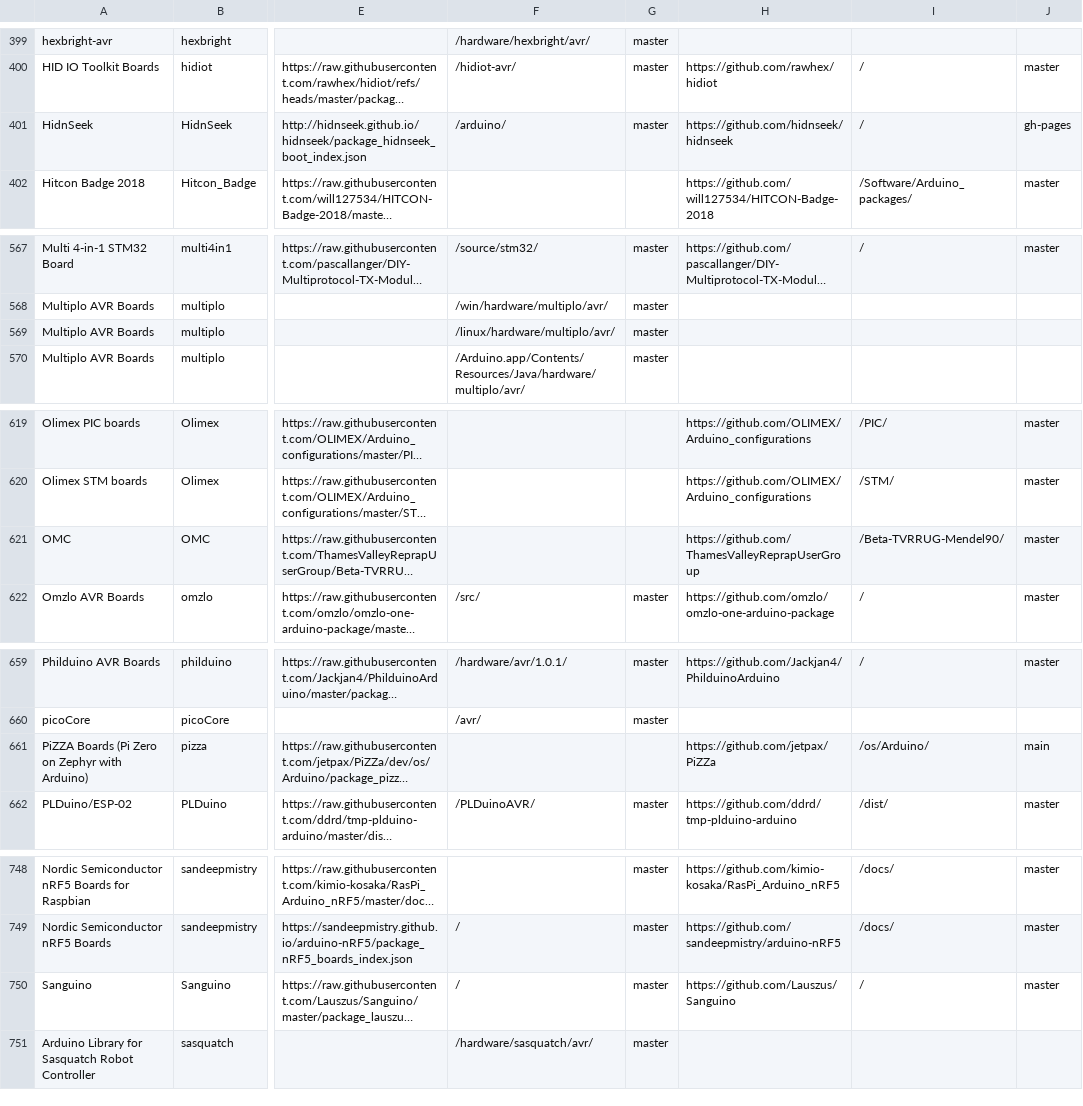
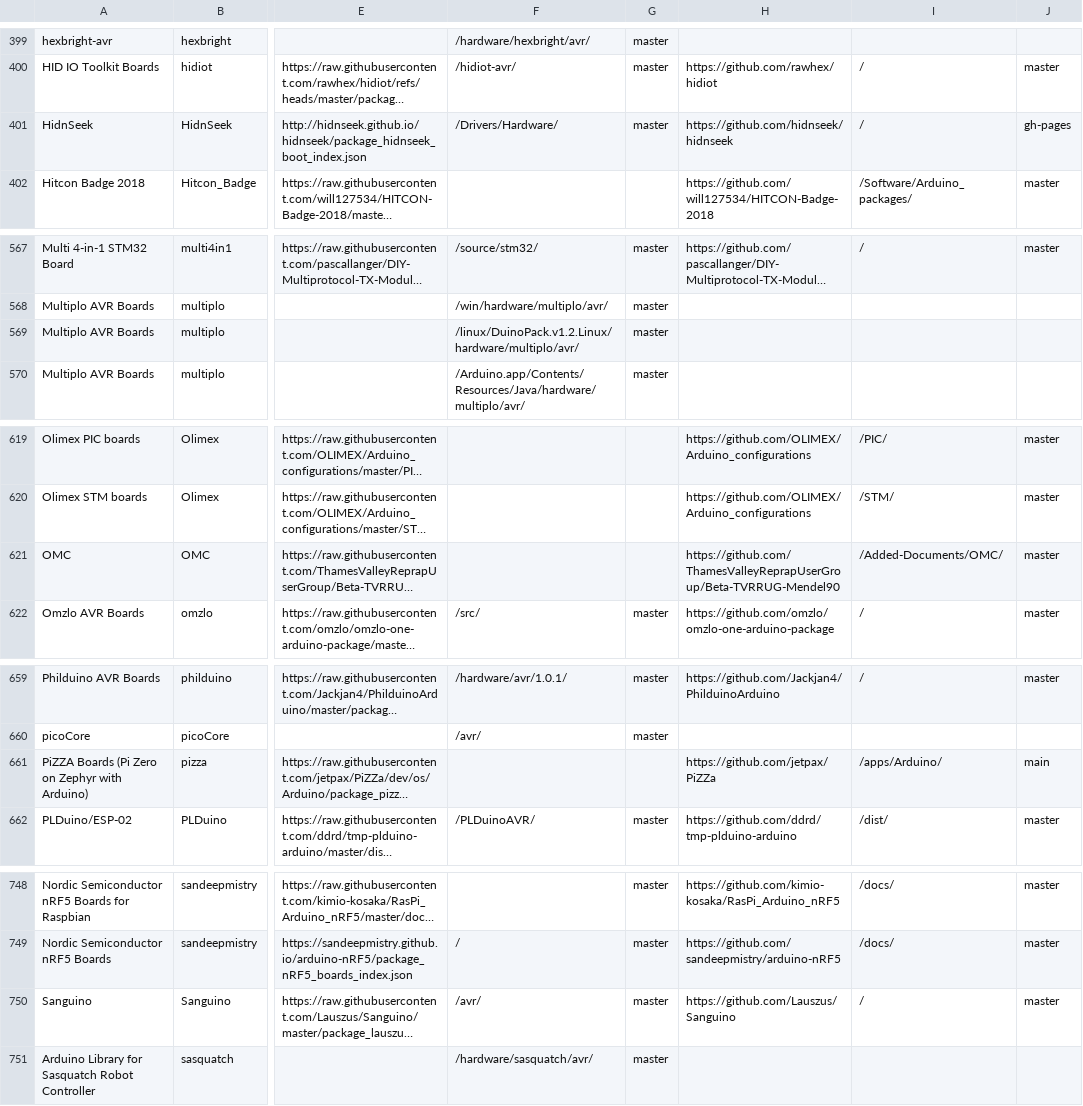
Before and after one commit to per1234/inoplatforms, a TSV file: ino-hardware-package-list.tsv, drawn as a sheet; only a part is shown, gaps mark what is left out; long unchanged cells end in …; the diff names each change by its address in the sheet, - before the commit and + after, or states it on an @@ line.

Commit message:
Update/correct source paths
These paths have either changed since the time the catalog entry was added, or else were wrong from the start.

```diff
--- a/ino-hardware-package-list.tsv
+++ b/ino-hardware-package-list.tsv
-F401: /arduino/
+F401: /Drivers/Hardware/
-F569: /linux/hardware/multiplo/avr/
+F569: /linux/DuinoPack.v1.2.Linux/hardware/multiplo/avr/
-H621: https://github.com/ThamesValleyReprapUserGroup
+H621: https://github.com/ThamesValleyReprapUserGroup/Beta-TVRRUG-Mendel90
-I621: /Beta-TVRRUG-Mendel90/
+I621: /Added-Documents/OMC/
-I661: /os/Arduino/
+I661: /apps/Arduino/
-F750: /
+F750: /avr/
```
